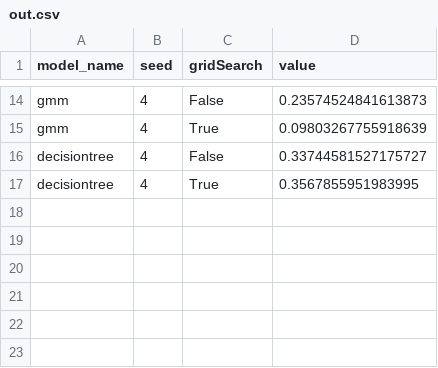
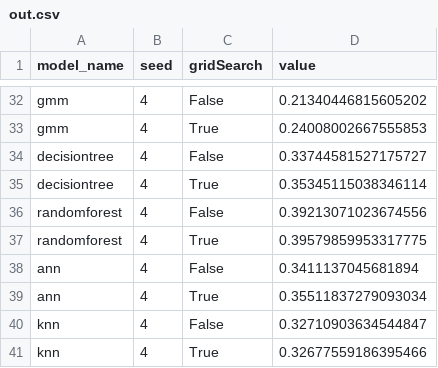
Before and after one commit to N0rbi/machine-learning-assignment, a CSV file: out.csv, drawn as a sheet; only a part is shown, gaps mark what is left out; addresses are those after the commit; the diff covers the shown part only; the diff names each change by its address in the sheet, - before the commit and + after, or states it on an @@ line.

```diff
--- a/out.csv
+++ b/out.csv
-D32 (value): 0.23574524841613873
+D32 (value): 0.21340446815605202
-D33 (value): 0.09803267755918639
+D33 (value): 0.24008002667555853
-D35 (value): 0.3567855951983995
+D35 (value): 0.35345115038346114
+row 36: randomforest | 4 | False | 0.39213071023674556
+row 37: randomforest | 4 | True | 0.39579859953317775
+row 38: ann | 4 | False | 0.3411137045681894
+row 39: ann | 4 | True | 0.35511837279093034
+row 40: knn | 4 | False | 0.32710903634544847
+row 41: knn | 4 | True | 0.32677559186395466
```
Also changed, not shown: 18 added rows and 8 edited cells elsewhere in this file, 6 other files.
